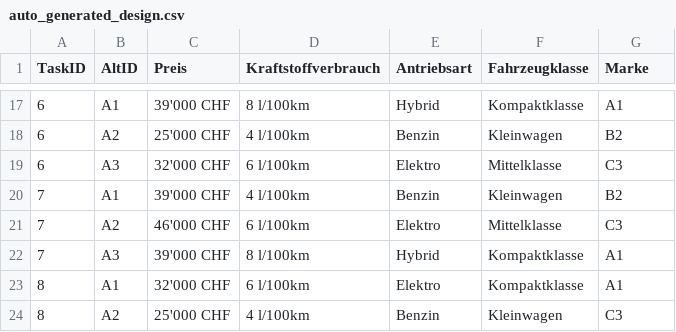
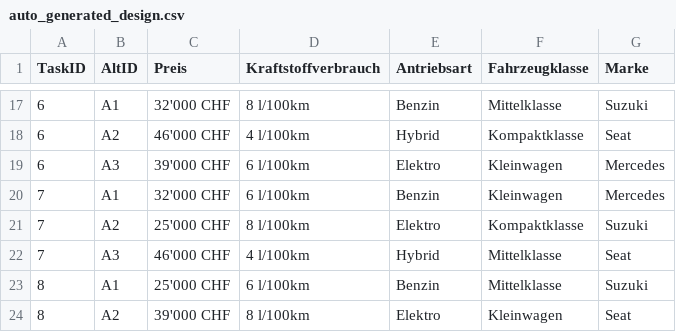
Before and after one commit to dhueppi/ZHAW_CAS_PRICING_01, a CSV file: zahlungsbereitschaft/conjoint_measurement/auto_generated_design.csv, drawn as a sheet; only a part is shown, gaps mark what is left out; the diff covers the shown part only.

```diff
--- a/zahlungsbereitschaft/conjoint_measurement/auto_generated_design.csv
+++ b/zahlungsbereitschaft/conjoint_measurement/auto_generated_design.csv
@@ -17,8 +17,8 @@ TaskID,AltID,Preis,Kraftstoffverbrauch,Antriebsart,Fahrzeugklasse,Marke
-6,A1,39'000 CHF,8 l/100km,Hybrid,Kompaktklasse,A1
-6,A2,25'000 CHF,4 l/100km,Benzin,Kleinwagen,B2
-6,A3,32'000 CHF,6 l/100km,Elektro,Mittelklasse,C3
-7,A1,39'000 CHF,4 l/100km,Benzin,Kleinwagen,B2
-7,A2,46'000 CHF,6 l/100km,Elektro,Mittelklasse,C3
-7,A3,39'000 CHF,8 l/100km,Hybrid,Kompaktklasse,A1
-8,A1,32'000 CHF,6 l/100km,Elektro,Kompaktklasse,A1
-8,A2,25'000 CHF,4 l/100km,Benzin,Kleinwagen,C3
+6,A1,32'000 CHF,8 l/100km,Benzin,Mittelklasse,Suzuki
+6,A2,46'000 CHF,4 l/100km,Hybrid,Kompaktklasse,Seat
+6,A3,39'000 CHF,6 l/100km,Elektro,Kleinwagen,Mercedes
+7,A1,32'000 CHF,6 l/100km,Benzin,Kleinwagen,Mercedes
+7,A2,25'000 CHF,8 l/100km,Elektro,Kompaktklasse,Suzuki
+7,A3,46'000 CHF,4 l/100km,Hybrid,Mittelklasse,Seat
+8,A1,25'000 CHF,6 l/100km,Benzin,Mittelklasse,Suzuki
+8,A2,39'000 CHF,8 l/100km,Elektro,Kleinwagen,Seat
```
Also changed, not shown: 107 edited cells elsewhere in this file, zahlungsbereitschaft/conjoint_measurement/auto_llm_choices.csv, 2 other files.
